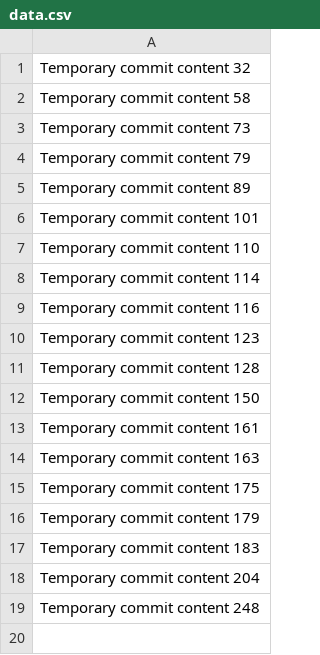
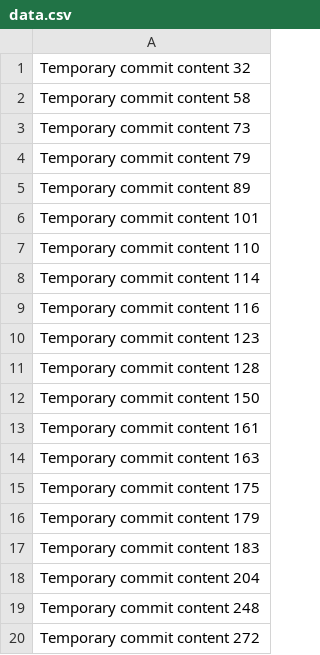
Before and after one commit to jonashtml/crispy-giggle, a CSV file: data.csv, drawn as a sheet.

```diff
--- a/data.csv
+++ b/data.csv
@@ -19 +19,2 @@ Temporary commit content 204
 Temporary commit content 248
+Temporary commit content 272
```
